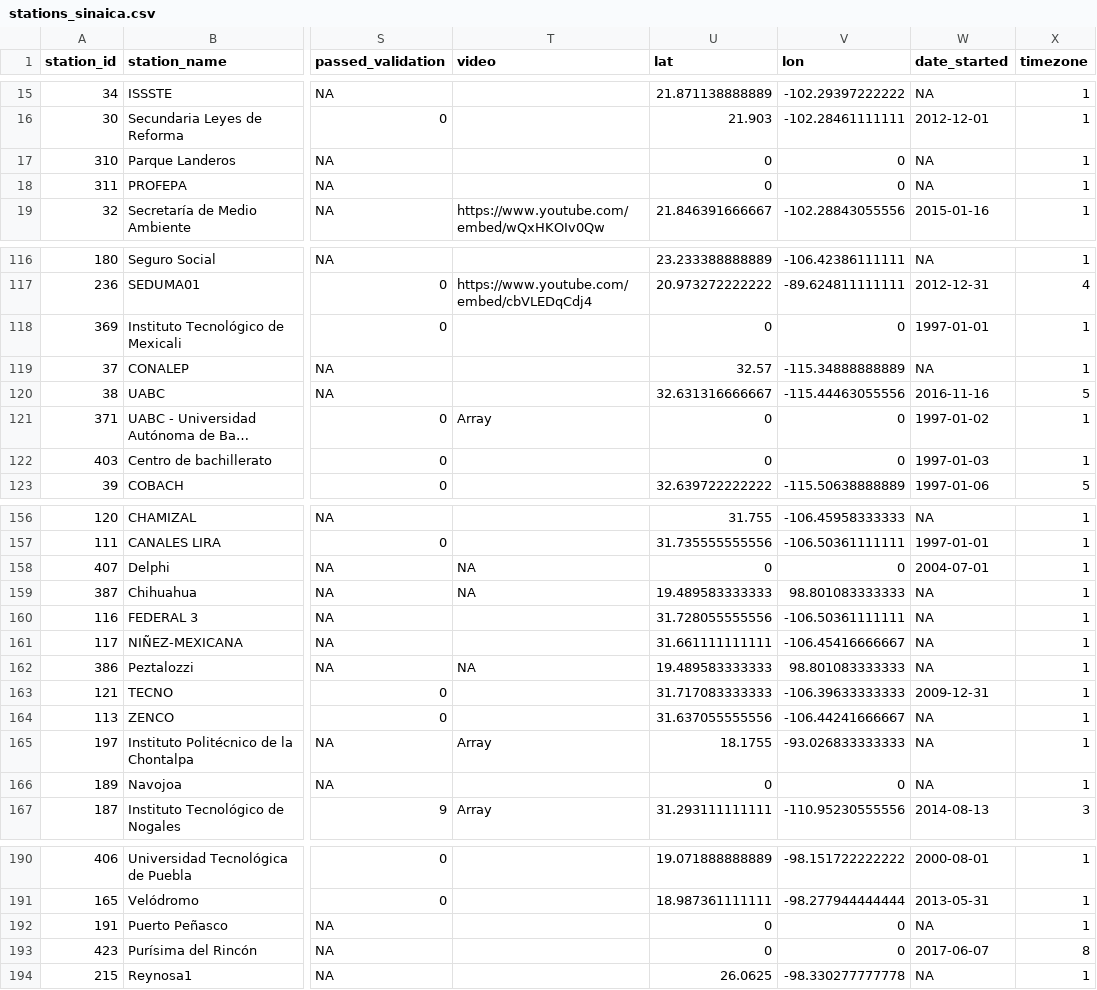
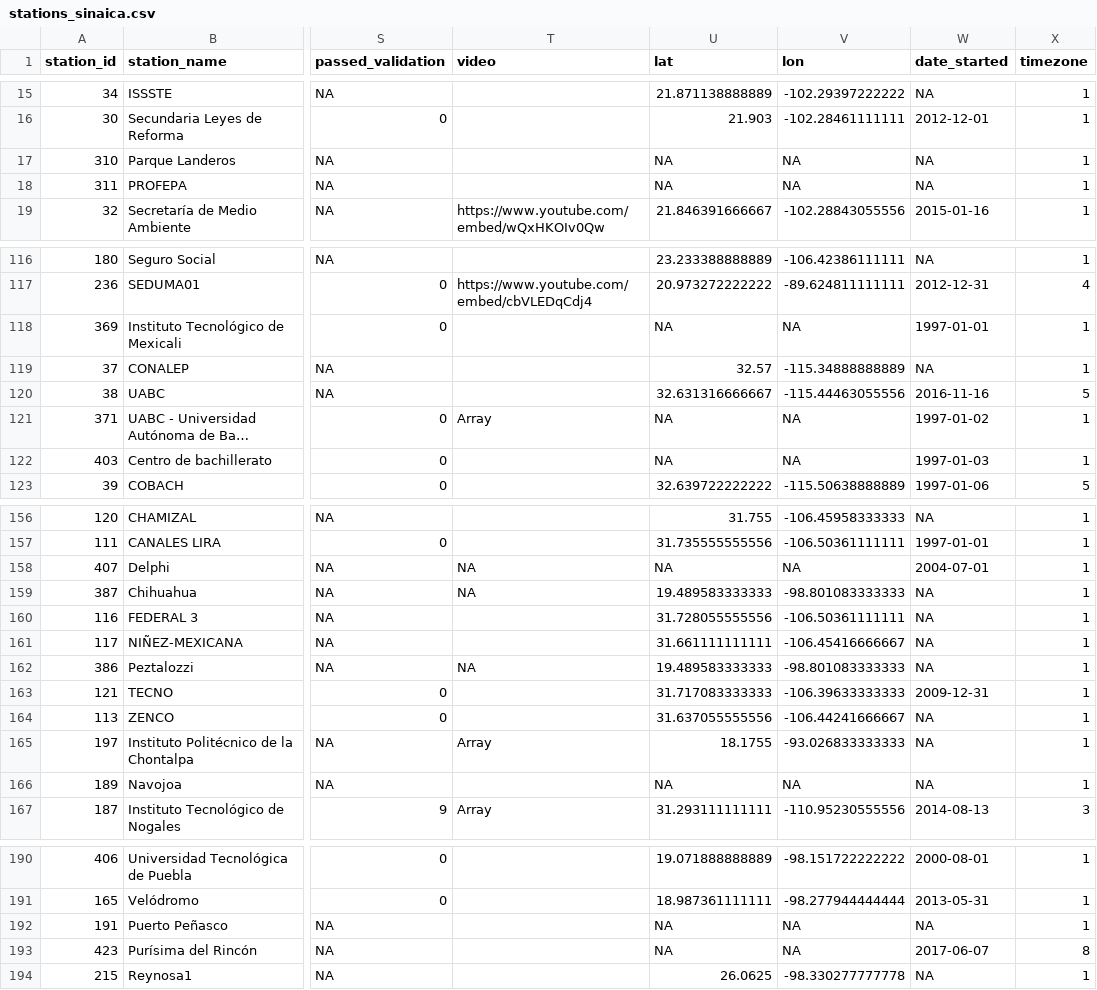
Before and after one commit to diegovalle/rsinaica, a CSV file: data-raw/stations_sinaica.csv, drawn as a sheet; only a part is shown, gaps mark what is left out; long unchanged cells end in …; the diff covers the shown part only; the diff names each change by its address in the sheet, - before the commit and + after, or states it on an @@ line.

```diff
--- a/data-raw/stations_sinaica.csv
+++ b/data-raw/stations_sinaica.csv
-U17:U18 (lat): 0
+U17:U18 (lat): NA
-V17:V18 (lon): 0
+V17:V18 (lon): NA
-U118 (lat): 0
+U118 (lat): NA
-V118 (lon): 0
+V118 (lon): NA
-U121:U122 (lat): 0
+U121:U122 (lat): NA
-V121:V122 (lon): 0
+V121:V122 (lon): NA
-U158 (lat): 0
+U158 (lat): NA
-V158 (lon): 0
+V158 (lon): NA
-V159 (lon): 98.801083333333
+V159 (lon): -98.801083333333
-V162 (lon): 98.801083333333
+V162 (lon): -98.801083333333
-U166 (lat): 0
+U166 (lat): NA
-V166 (lon): 0
+V166 (lon): NA
-U192:U193 (lat): 0
+U192:U193 (lat): NA
-V192:V193 (lon): 0
+V192:V193 (lon): NA
```
Also changed, not shown: 52 edited cells elsewhere in this file, 10 other files.
